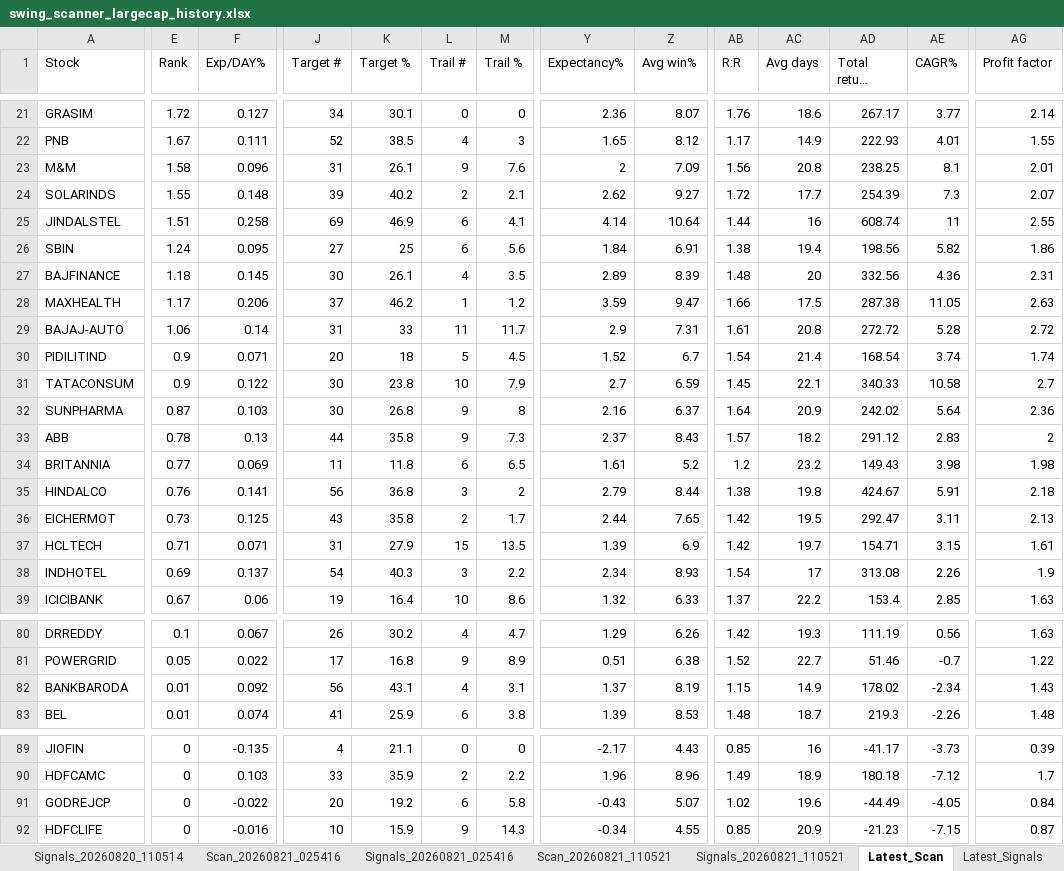
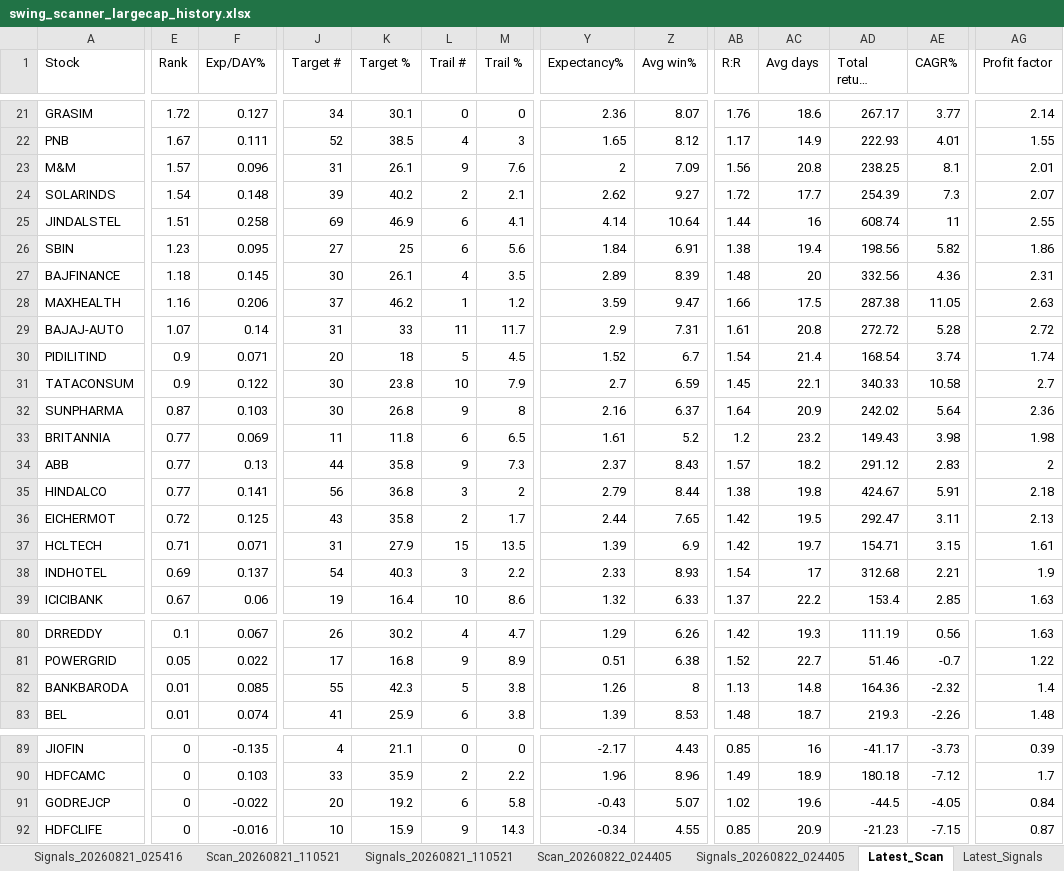
Before and after one commit to PavanSaiNekkala/Swing_Scanner_Latest, an Excel workbook: downloads/history/swing_scanner_largecap_history.xlsx, sheet Latest_Scan, drawn as a sheet; only a part is shown, gaps mark what is left out; long unchanged cells end in …; values as stored, in another font and other column widths than the file's, no borders; removed rows and columns are numbered as before the commit, all else as after; rows hold the shown columns only; the diff covers the shown part only; the diff names each change by its address in the sheet, - before the commit and + after, or states it on an @@ line.

```diff
--- a/downloads/history/swing_scanner_largecap_history.xlsx (sheet Latest_Scan)
+++ b/downloads/history/swing_scanner_largecap_history.xlsx (sheet Latest_Scan)
-E23 (Rank): 1.58
+E23 (Rank): 1.57
-E24 (Rank): 1.55
+E24 (Rank): 1.54
-E26 (Rank): 1.24
+E26 (Rank): 1.23
-E28 (Rank): 1.17
+E28 (Rank): 1.16
-E29 (Rank): 1.06
+E29 (Rank): 1.07
-row 33: ABB | 0.78 | 0.13 | 44 | 35.8 | 9 | 7.3 | 2.37 | 8.43 | 1.57 | 18.2 | 291.12 | 2.83 | 2
+row 34: ABB | 0.77 | 0.13 | 44 | 35.8 | 9 | 7.3 | 2.37 | 8.43 | 1.57 | 18.2 | 291.12 | 2.83 | 2
-E35 (Rank): 0.76
+E35 (Rank): 0.77
-E36 (Rank): 0.73
+E36 (Rank): 0.72
-Y38 (Expectancy%): 2.34
+Y38 (Expectancy%): 2.33
-AD38 (Total return (sum)%): 313.08
+AD38 (Total return (sum)%): 312.68
-AE38 (CAGR%): 2.26
+AE38 (CAGR%): 2.21
-F82 (Exp/DAY%): 0.092
+F82 (Exp/DAY%): 0.085
-J82 (Target #): 56
+J82 (Target #): 55
-K82 (Target %): 43.1
+K82 (Target %): 42.3
-L82 (Trail #): 4
+L82 (Trail #): 5
-M82 (Trail %): 3.1
+M82 (Trail %): 3.8
-Y82 (Expectancy%): 1.37
+Y82 (Expectancy%): 1.26
-Z82 (Avg win%): 8.19
+Z82 (Avg win%): 8
-AB82 (R:R): 1.15
+AB82 (R:R): 1.13
-AC82 (Avg days): 14.9
+AC82 (Avg days): 14.8
-AD82 (Total return (sum)%): 178.02
+AD82 (Total return (sum)%): 164.36
-AE82 (CAGR%): -2.34
+AE82 (CAGR%): -2.32
-AG82 (Profit factor): 1.43
+AG82 (Profit factor): 1.4
-AD91 (Total return (sum)%): -44.49
+AD91 (Total return (sum)%): -44.5
```
Also changed, not shown: 3 added rows, 3 removed rows and 12 edited cells elsewhere in this sheet, sheet Latest_Signals, other sheet tabs.
